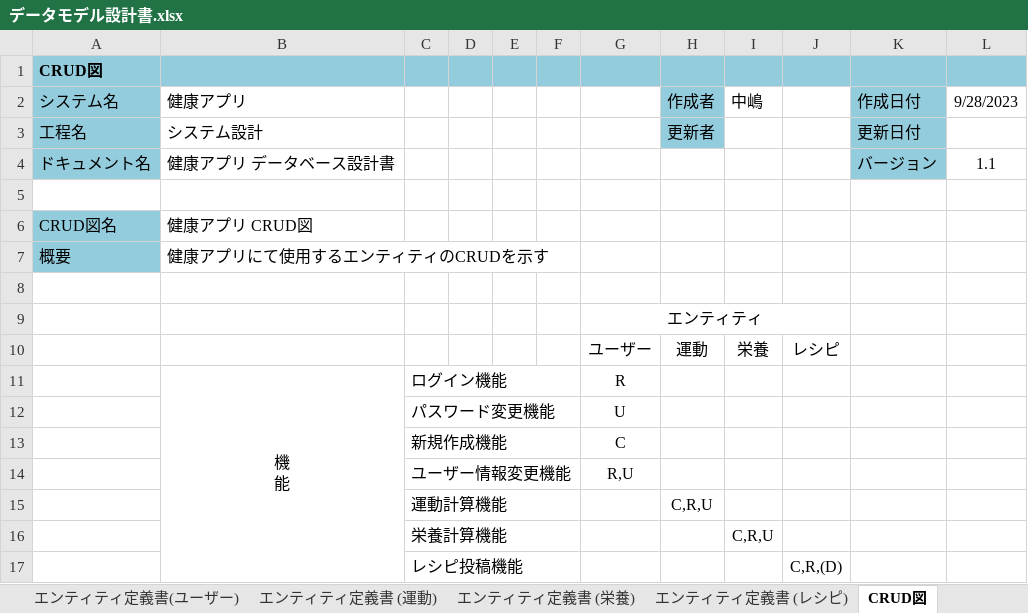
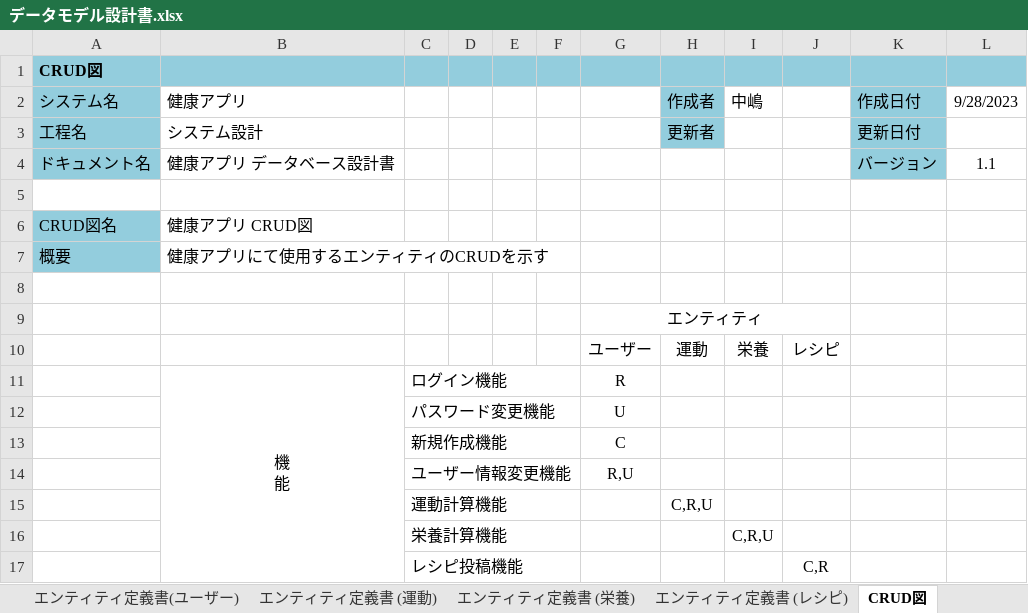
Before and after one commit to nakashima0918/healthApp, an Excel workbook: 03_DB設計書/データモデル設計書.xlsx, sheet CRUD図, drawn as a sheet; values as stored, in another font and other column widths than the file's, no borders; the diff names each change by its address in the sheet, - before the commit and + after, or states it on an @@ line.

```diff
--- a/03_DB設計書/データモデル設計書.xlsx (sheet CRUD図)
+++ b/03_DB設計書/データモデル設計書.xlsx (sheet CRUD図)
-J17: C,R,(D)
+J17: C,R
```
Also changed, not shown: 02_画面設計書・モックアップ/画面遷移図.xlsx.
